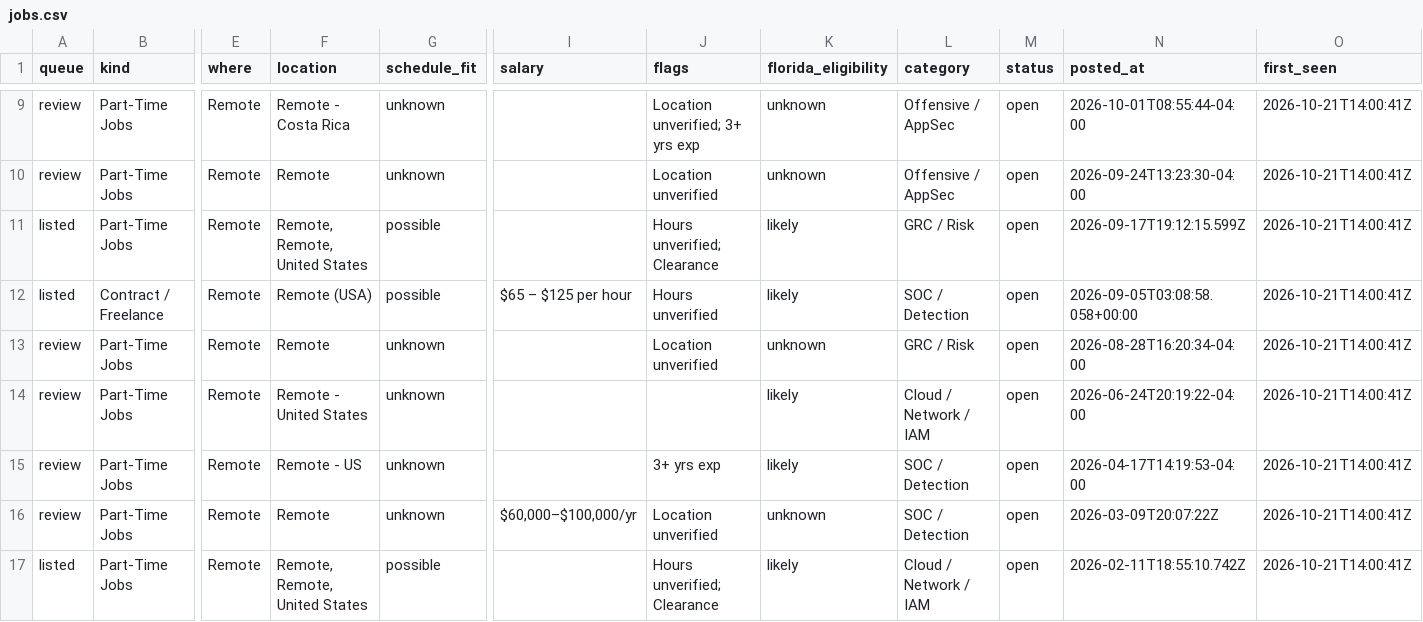
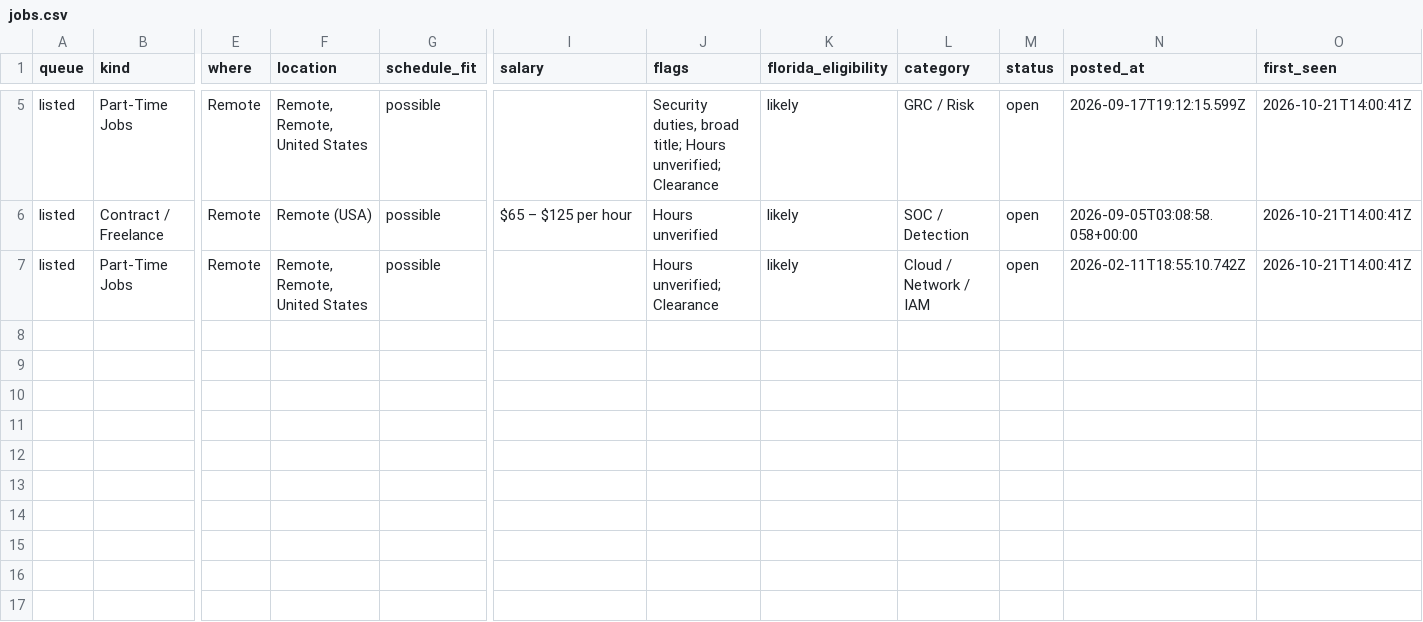
Before and after one commit to ihrtkaii/test-2, a CSV file: data/jobs.csv, drawn as a sheet; only a part is shown, gaps mark what is left out; removed rows and columns are numbered as before the commit, all else as after; rows hold the shown columns only; the diff covers the shown part only; the diff names each change by its address in the sheet, - before the commit and + after, or states it on an @@ line.

```diff
--- a/data/jobs.csv
+++ b/data/jobs.csv
-row 9: review | Part-Time Jobs | Remote | Remote - Costa Rica | unknown |  | Location unverified; 3+ yrs exp | unknown | Offensive / AppSec | open | 2026-10-01T08:55:44-04:00 | 2026-10-21T14:00:41Z
-row 10: review | Part-Time Jobs | Remote | Remote | unknown |  | Location unverified | unknown | Offensive / AppSec | open | 2026-09-24T13:23:30-04:00 | 2026-10-21T14:00:41Z
-J5 (flags): Hours unverified; Clearance
+J5 (flags): Security duties, broad title; Hours unverified; Clearance
-row 13: review | Part-Time Jobs | Remote | Remote | unknown |  | Location unverified | unknown | GRC / Risk | open | 2026-08-28T16:20:34-04:00 | 2026-10-21T14:00:41Z
-row 14: review | Part-Time Jobs | Remote | Remote - United States | unknown |  |  | likely | Cloud / Network / IAM | open | 2026-06-24T20:19:22-04:00 | 2026-10-21T14:00:41Z
-row 15: review | Part-Time Jobs | Remote | Remote - US | unknown |  | 3+ yrs exp | likely | SOC / Detection | open | 2026-04-17T14:19:53-04:00 | 2026-10-21T14:00:41Z
-row 16: review | Part-Time Jobs | Remote | Remote | unknown | $60,000–$100,000/yr | Location unverified | unknown | SOC / Detection | open | 2026-03-09T20:07:22Z | 2026-10-21T14:00:41Z
```
Also changed, not shown: 4 removed rows and 10 edited cells elsewhere in this file, 5 other files.
